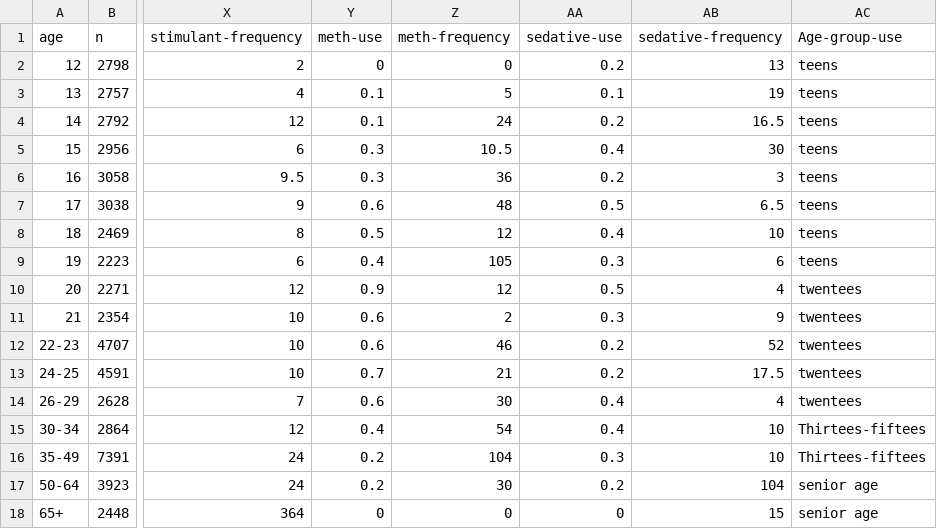
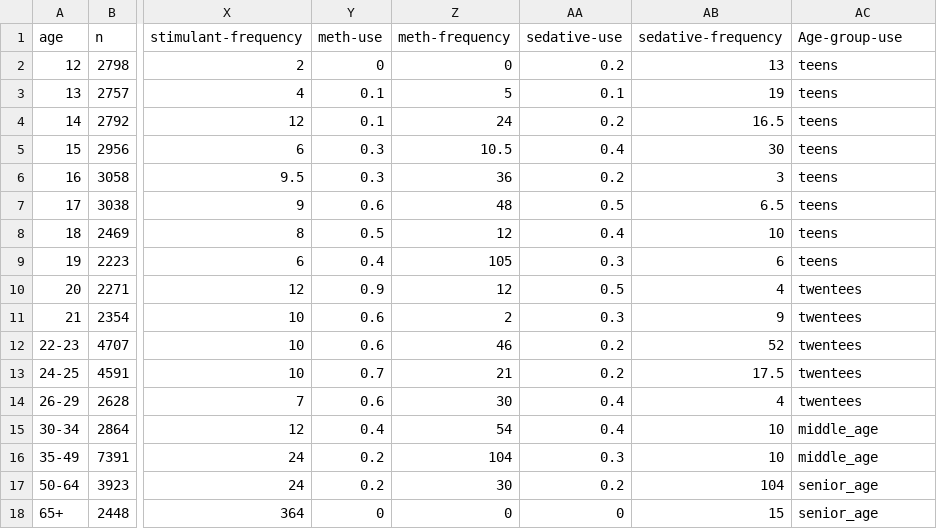
Before and after one commit to Schhetri181/CMSE-830, a CSV file: drug_use_by_age.csv, drawn as a sheet; only a part is shown, gaps mark what is left out; the diff names each change by its address in the sheet, - before the commit and + after, or states it on an @@ line.

Commit message:
Update drug_use_by_age.csv

```diff
--- a/drug_use_by_age.csv
+++ b/drug_use_by_age.csv
-AC15:AC16 (Age-group-use): Thirtees-fiftees
+AC15:AC16 (Age-group-use): middle_age
-AC17:AC18 (Age-group-use): senior age
+AC17:AC18 (Age-group-use): senior_age
```
